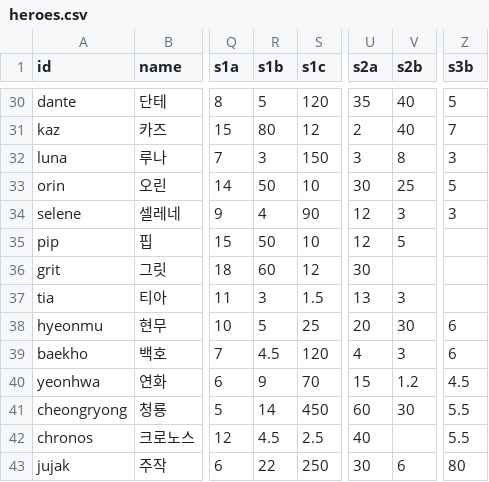
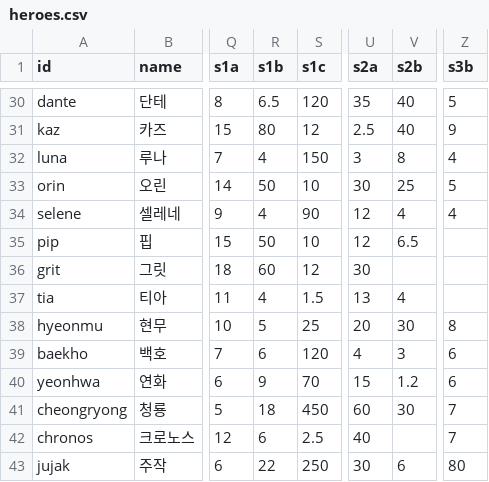
Before and after one commit to ILSEONG/CastleRPG, a CSV file: data/heroes.csv, drawn as a sheet; only a part is shown, gaps mark what is left out; the diff covers the shown part only; the diff names each change by its address in the sheet, - before the commit and + after, or states it on an @@ line.

```diff
--- a/data/heroes.csv
+++ b/data/heroes.csv
-R30 (s1b): 5
+R30 (s1b): 6.5
-U31 (s2a): 2
+U31 (s2a): 2.5
-Z31 (s3b): 7
+Z31 (s3b): 9
-R32 (s1b): 3
+R32 (s1b): 4
-Z32 (s3b): 3
+Z32 (s3b): 4
-V34 (s2b): 3
+V34 (s2b): 4
-Z34 (s3b): 3
+Z34 (s3b): 4
-V35 (s2b): 5
+V35 (s2b): 6.5
-R37 (s1b): 3
+R37 (s1b): 4
-V37 (s2b): 3
+V37 (s2b): 4
-Z38 (s3b): 6
+Z38 (s3b): 8
-R39 (s1b): 4.5
+R39 (s1b): 6
-Z40 (s3b): 4.5
+Z40 (s3b): 6
-R41 (s1b): 14
+R41 (s1b): 18
-Z41:Z42 (s3b): 5.5
+Z41:Z42 (s3b): 7
-R42 (s1b): 4.5
+R42 (s1b): 6
```
Also changed, not shown: 26 edited cells elsewhere in this file, 2 other files.
